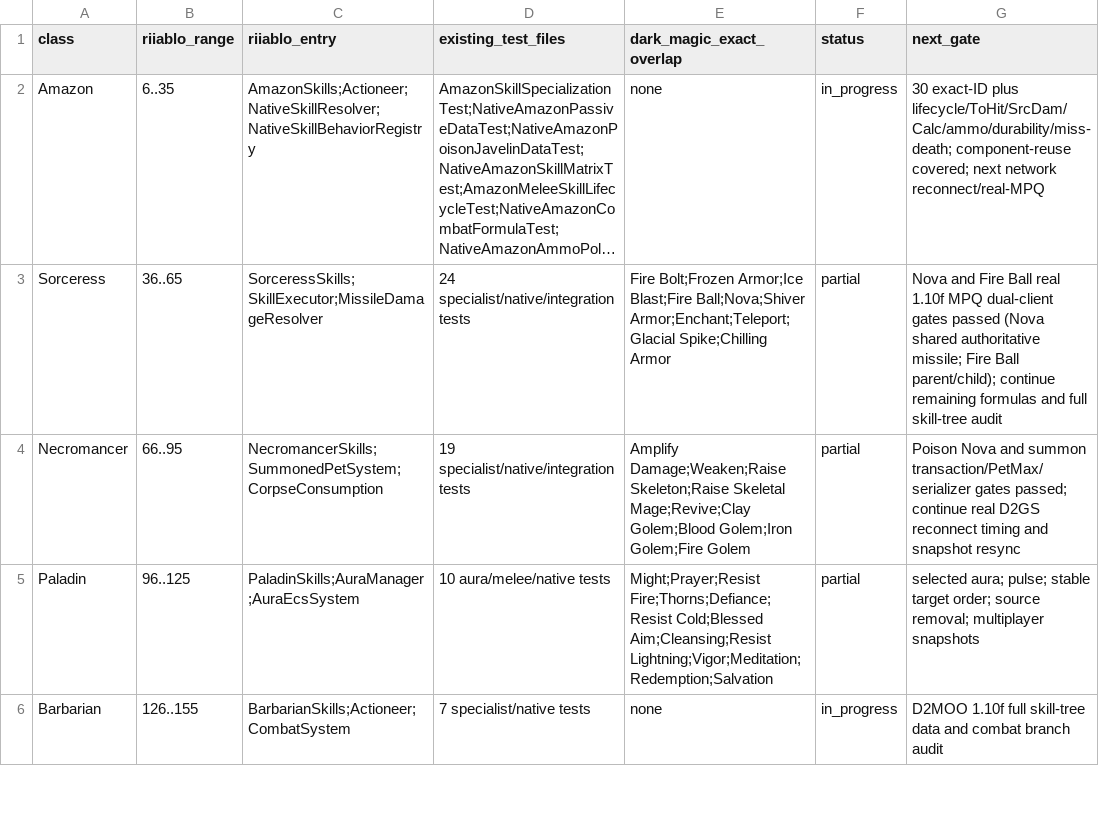
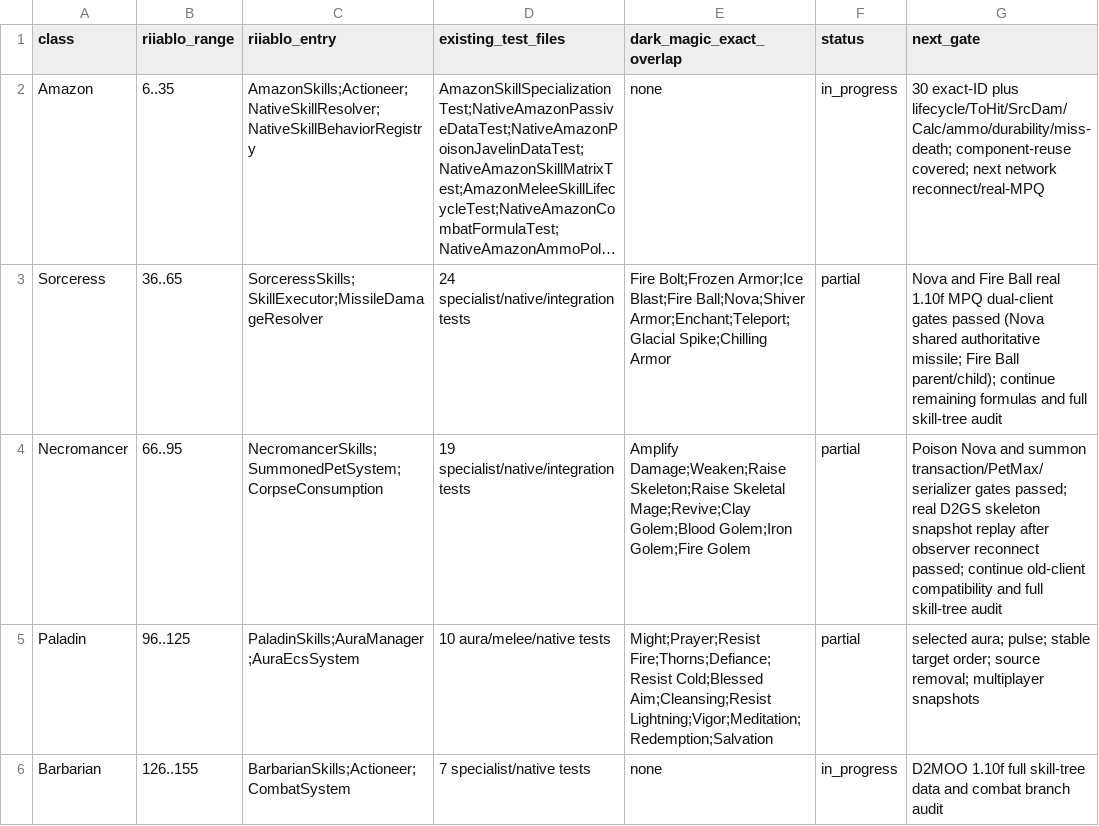
Before and after one commit to femgwei/riiablo, a TSV file: docs/skill-porting-matrix.tsv, drawn as a sheet; only a part is shown; long unchanged cells end in …; the diff names each change by its address in the sheet, - before the commit and + after, or states it on an @@ line.

Commit message:
test: verify necromancer summon reconnect snapshots

```diff
--- a/docs/skill-porting-matrix.tsv
+++ b/docs/skill-porting-matrix.tsv
-G4 (next_gate): …gates passed; continue real D2GS reconnect timing and snapshot resync
+G4 (next_gate): …gates passed; real D2GS skeleton snapshot replay after observer reconnect passed; continue old-client compatibility and full skill-tree audit
```
Also changed, not shown: 5 other files.
